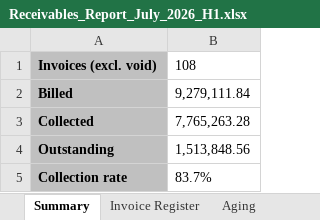
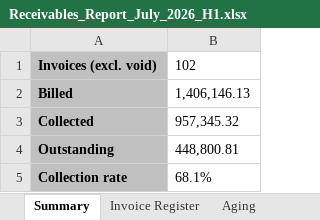
Before and after one commit to PrimeAutocare/Generated_Reports, an Excel workbook: Receivables Report/Receivables_Report_July_2026_H1.xlsx, sheet Summary, drawn as a sheet; values as stored, in another font and other column widths than the file's, no borders; the diff names each change by its address in the sheet, - before the commit and + after, or states it on an @@ line.

```diff
--- a/Receivables Report/Receivables_Report_July_2026_H1.xlsx (sheet Summary)
+++ b/Receivables Report/Receivables_Report_July_2026_H1.xlsx (sheet Summary)
-B1: 108
+B1: 102
-B2: 9,279,111.84
+B2: 1,406,146.13
-B3: 7,765,263.28
+B3: 957,345.32
-B4: 1,513,848.56
+B4: 448,800.81
-B5: 83.7%
+B5: 68.1%
```
Also changed, not shown: sheet Invoice Register, sheet Payment Methods, sheet Aging, sheet About, Payroll Report/Payroll_Report_July_2026_H1.xlsx, Revenue Report/Revenue_Report_July_2026_H1.xlsx, 8 other files.
